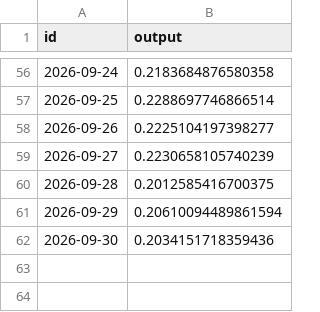
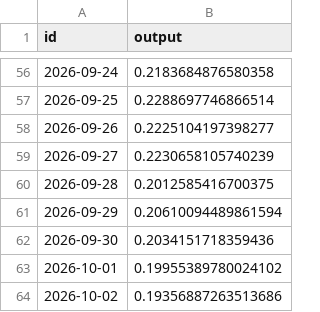
Before and after one commit to sablier-labs/price-data, a TSV file: crypto/ARB_USD.tsv, drawn as a sheet; only a part is shown, gaps mark what is left out.

```diff
--- a/crypto/ARB_USD.tsv
+++ b/crypto/ARB_USD.tsv
@@ -62 +62,3 @@ id	output
 "2026-09-30"	0.2034151718359436
+"2026-10-01"	0.19955389780024102
+"2026-10-02"	0.19356887263513686
```
Also changed, not shown: crypto/CHZ_USD.tsv, crypto/GRT_USD.tsv, 22 other files.
